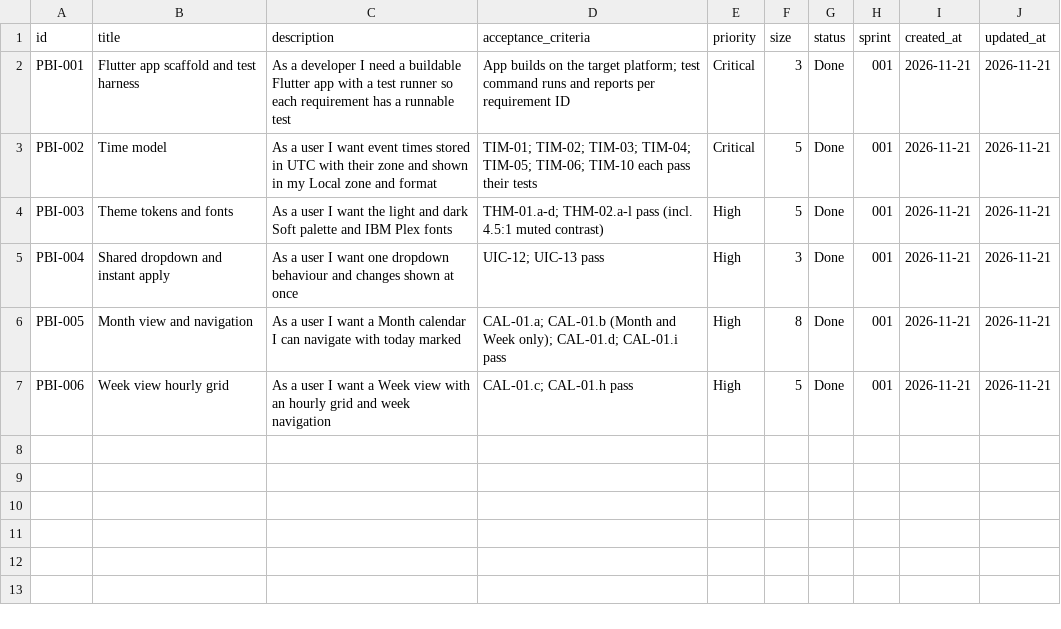
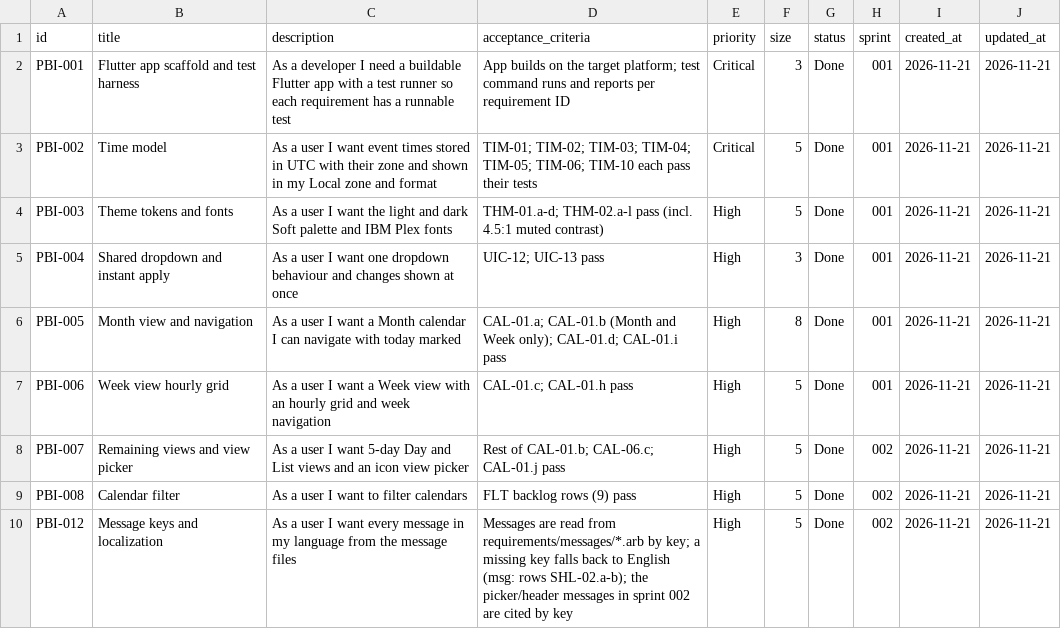
Before and after one commit to Uuugh/SuiteStream, a CSV file: scrum/product_backlog_done.csv, drawn as a sheet.

```diff
--- a/scrum/product_backlog_done.csv
+++ b/scrum/product_backlog_done.csv
@@ -7 +7,4 @@ PBI-005,Month view and navigation,As a user I want a Month calendar I can naviga
 PBI-006,Week view hourly grid,As a user I want a Week view with an hourly grid and week navigation,CAL-01.c; CAL-01.h pass,High,5,Done,001,2026-11-21,2026-11-21
+PBI-007,Remaining views and view picker,As a user I want 5-day Day and List views and an icon view picker,Rest of CAL-01.b; CAL-06.c; CAL-01.j pass,High,5,Done,002,2026-11-21,2026-11-21
+PBI-008,Calendar filter,As a user I want to filter calendars,FLT backlog rows (9) pass,High,5,Done,002,2026-11-21,2026-11-21
+PBI-012,Message keys and localization,As a user I want every message in my language from the message files,Messages are read from requirements/messages/*.arb by key; a missing key falls back to English (msg: rows SHL-02.a-b); the picker/header messages in sprint 002 are cited by key,High,5,Done,002,2026-11-21,2026-11-21
```
Also changed, not shown: scrum/product_backlog.csv, scrum/velocity.csv, 7 other files.
